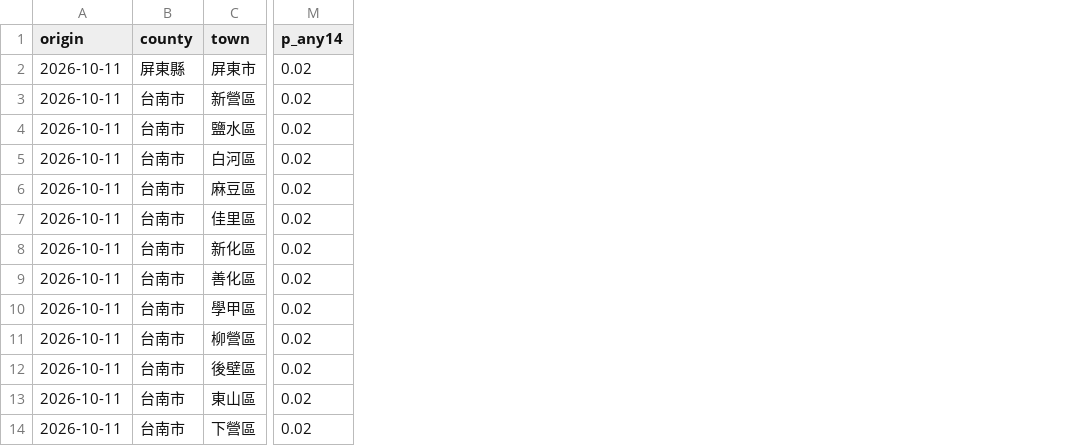
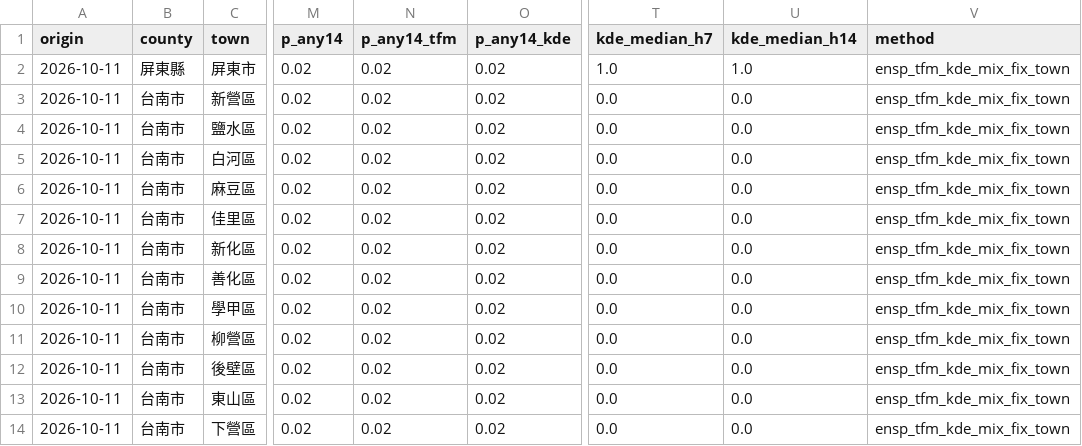
Before and after one commit to drhao/forecast-teller, a CSV file: dengue_ewarn/outputs/latest/dengue_alerts.csv, drawn as a sheet; only a part is shown, gaps mark what is left out; the diff names each change by its address in the sheet, - before the commit and + after, or states it on an @@ line.

```diff
--- a/dengue_ewarn/outputs/latest/dengue_alerts.csv
+++ b/dengue_ewarn/outputs/latest/dengue_alerts.csv
+column N (p_any14_tfm), rows 2-14: all 0.02
+column O (p_any14_kde), rows 2-14: all 0.02
+column T (kde_median_h7), rows 2-14: 1.0 | 0.0 | 0.0 | 0.0 | 0.0 | 0.0 | 0.0 | 0.0 | 0.0 | 0.0 | 0.0 | 0.0 | 0.0
+column U (kde_median_h14), rows 2-14: 1.0 | 0.0 | 0.0 | 0.0 | 0.0 | 0.0 | 0.0 | 0.0 | 0.0 | 0.0 | 0.0 | 0.0 | 0.0
+column V (method), rows 2-14: all ensp_tfm_kde_mix_fix_town
```
Also changed, not shown: 13 other files.
